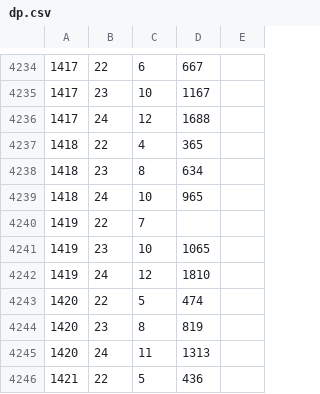
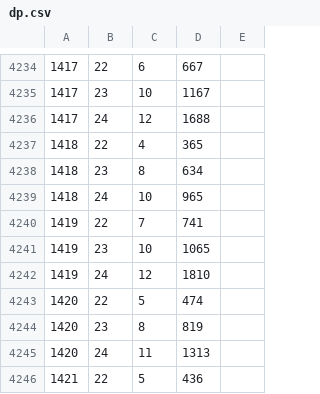
Before and after one commit to syota0304/IIDX_Viewer, a CSV file: 28/dp.csv, drawn as a sheet; only a part is shown, gaps mark what is left out.

```diff
--- a/28/dp.csv
+++ b/28/dp.csv
@@ -4239,3 +4239,3 @@
 1418,24,10,965,
-1419,22,7,,
+1419,22,7,741,
 1419,23,10,1065,
```
Also changed, not shown: 1 other file.
